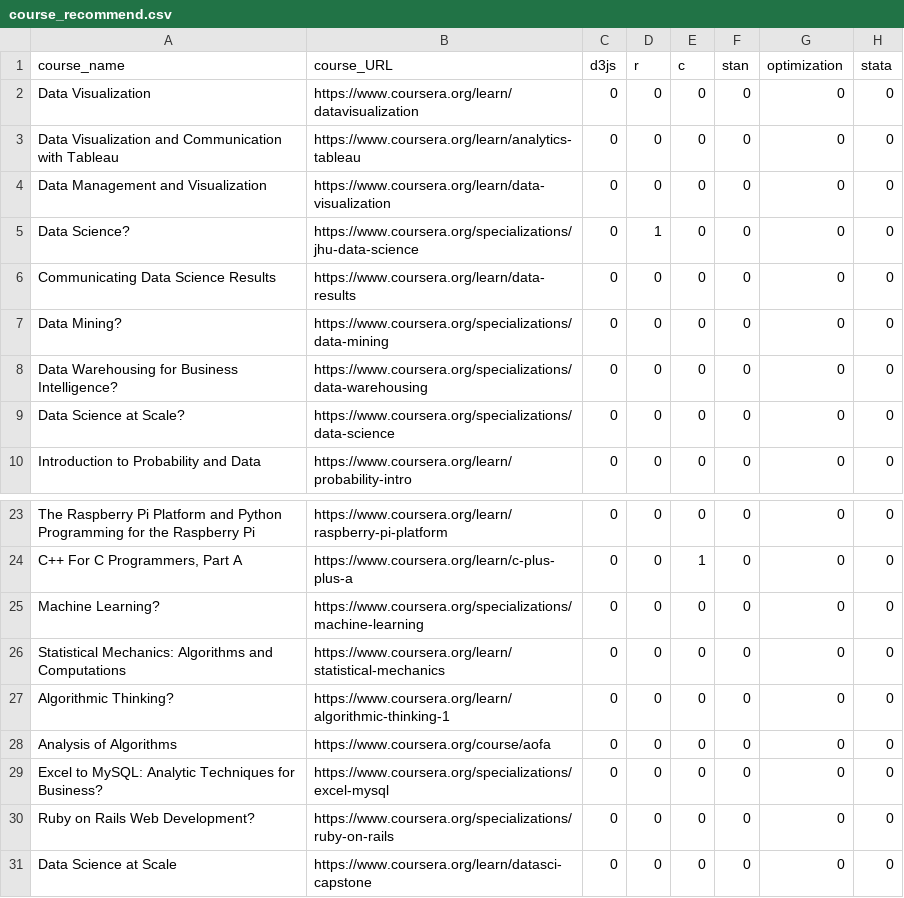
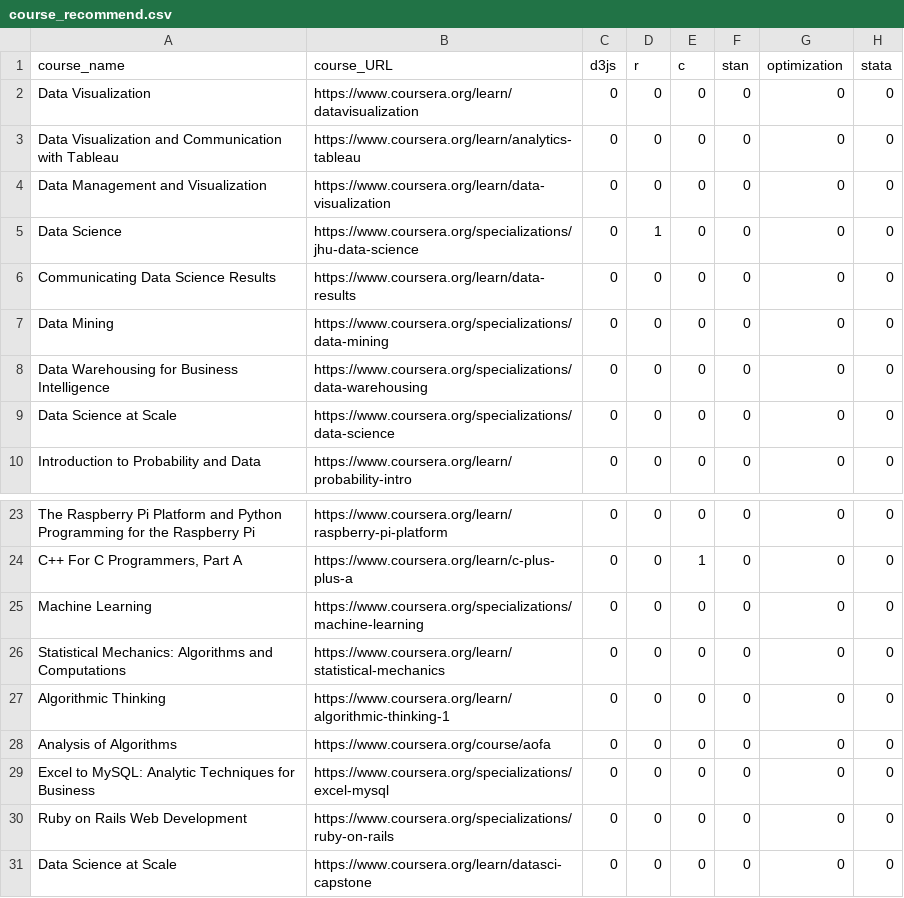
Before and after one commit to TZstatsADS/Spr2016-Proj5-Grp8, a CSV file: data/course_recommend.csv, drawn as a sheet; only a part is shown, gaps mark what is left out; the diff names each change by its address in the sheet, - before the commit and + after, or states it on an @@ line.

Commit message:
updata recommendation & add recommendation_new
fix the 'machine learning' problem in keywords;
recommendation_new is another algorithm which recommends according to
the orders of distance

```diff
--- a/data/course_recommend.csv
+++ b/data/course_recommend.csv
-A5 (course_name): Data Science?
+A5 (course_name): Data Science
-A7 (course_name): Data Mining?
+A7 (course_name): Data Mining
-A8 (course_name): Data Warehousing for Business Intelligence?
+A8 (course_name): Data Warehousing for Business Intelligence
-A9 (course_name): Data Science at Scale?
+A9 (course_name): Data Science at Scale
-A25 (course_name): Machine Learning?
+A25 (course_name): Machine Learning
-A27 (course_name): Algorithmic Thinking?
+A27 (course_name): Algorithmic Thinking
-A29 (course_name): …Techniques for Business?
+A29 (course_name): …Techniques for Business
-A30 (course_name): Ruby on Rails Web Development?
+A30 (course_name): Ruby on Rails Web Development
```
Also changed, not shown: 1 other file.
